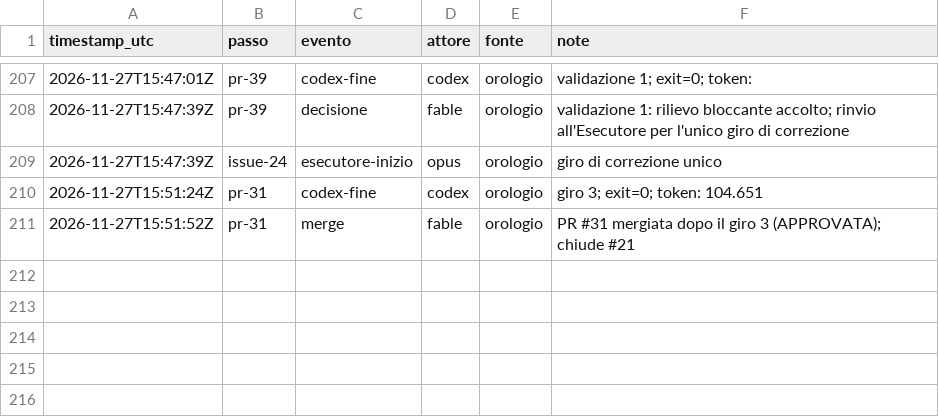
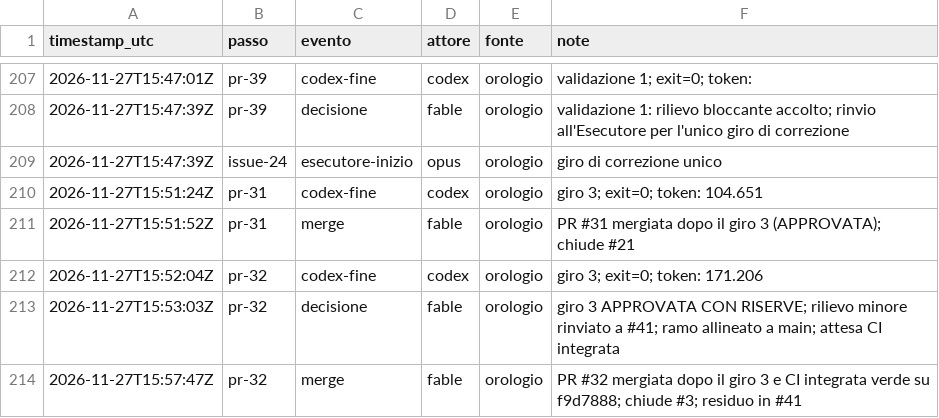
Before and after one commit to ltoscano/men-b-carddemo-java, a CSV file: paper/data/eventi.csv, drawn as a sheet; only a part is shown, gaps mark what is left out; the diff names each change by its address in the sheet, - before the commit and + after, or states it on an @@ line.

```diff
--- a/paper/data/eventi.csv
+++ b/paper/data/eventi.csv
+row 212: 2026-11-27T15:52:04Z | pr-32 | codex-fine | codex | orologio | giro 3; exit=0; token: 171.206
+row 213: 2026-11-27T15:53:03Z | pr-32 | decisione | fable | orologio | giro 3 APPROVATA CON RISERVE; rilievo minore rinviato a #41; ramo allineato a main; attesa CI integrata
+row 214: 2026-11-27T15:57:47Z | pr-32 | merge | fable | orologio | PR #32 mergiata dopo il giro 3 e CI integrata verde su f9d7888; chiude #3; residuo in #41
```
Also changed, not shown: 2 other files.
